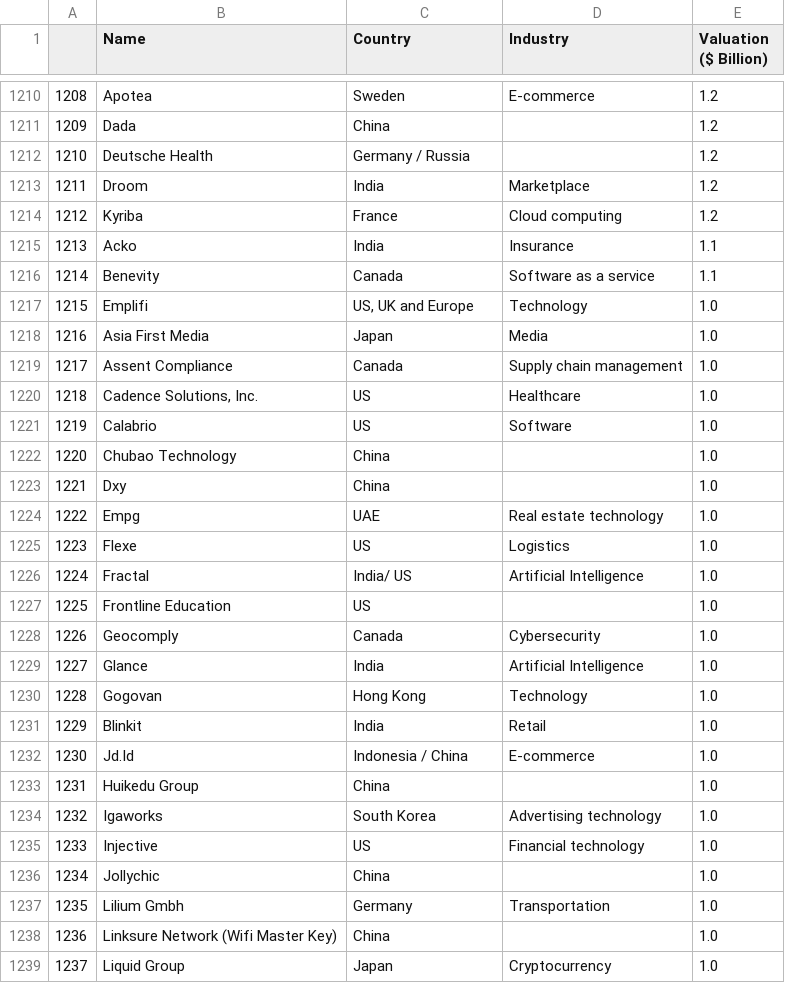
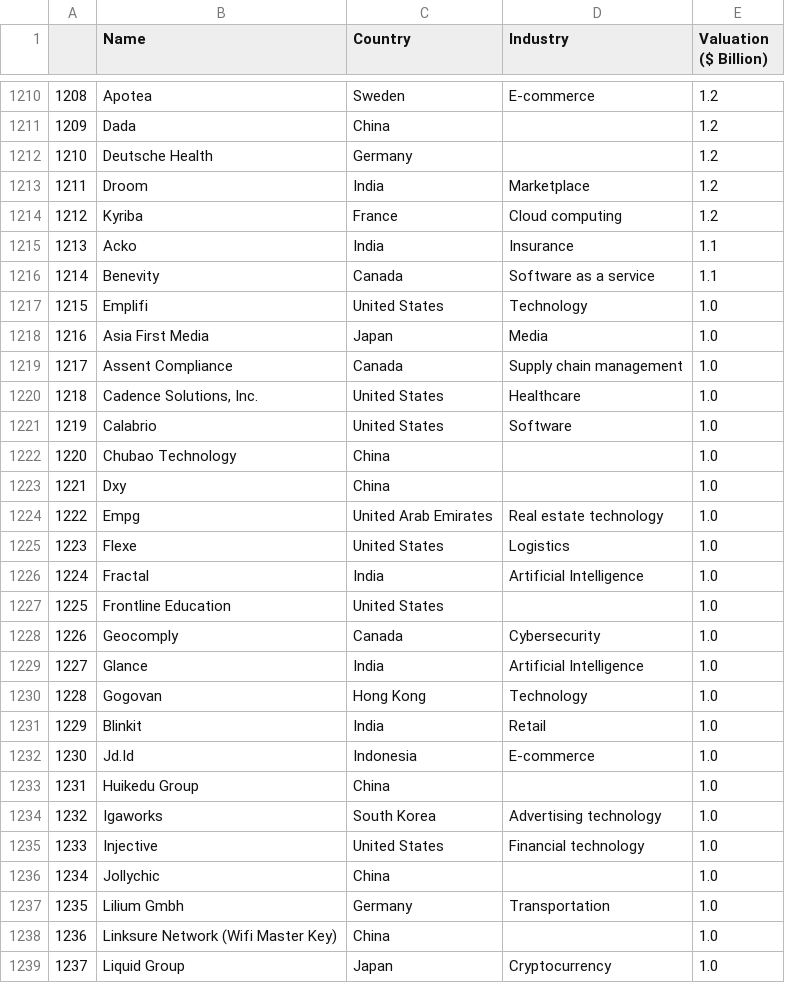
Before and after one commit to Frans-Grau/Project4-WebScrap, a CSV file: Files/old/FinalUnicornsO6.csv (was Files/FinalUnicornsO3.csv), drawn as a sheet; only a part is shown, gaps mark what is left out; the diff covers the shown part only.

```diff
--- a/Files/FinalUnicornsO3.csv
+++ b/Files/old/FinalUnicornsO6.csv
@@ -1211,3 +1211,3 @@
 1209,Dada,China,,1.2
-1210,Deutsche Health,Germany / Russia,,1.2
+1210,Deutsche Health,Germany,,1.2
 1211,Droom,India,Marketplace,1.2
@@ -1216,13 +1216,13 @@
 1214,Benevity,Canada,Software as a service,1.1
-1215,Emplifi,"US, UK and Europe",Technology,1.0
+1215,Emplifi,United States,Technology,1.0
 1216,Asia First Media,Japan,Media,1.0
 1217,Assent Compliance,Canada,Supply chain management,1.0
-1218,"Cadence Solutions, Inc.",US,Healthcare,1.0
-1219,Calabrio,US,Software,1.0
+1218,"Cadence Solutions, Inc.",United States,Healthcare,1.0
+1219,Calabrio,United States,Software,1.0
 1220,Chubao Technology,China,,1.0
 1221,Dxy,China,,1.0
-1222,Empg,UAE,Real estate technology,1.0
-1223,Flexe,US,Logistics,1.0
-1224,Fractal,India/ US,Artificial Intelligence,1.0
-1225,Frontline Education,US,,1.0
+1222,Empg,United Arab Emirates,Real estate technology,1.0
+1223,Flexe,United States,Logistics,1.0
+1224,Fractal,India,Artificial Intelligence,1.0
+1225,Frontline Education,United States,,1.0
 1226,Geocomply,Canada,Cybersecurity,1.0
@@ -1231,6 +1231,6 @@
 1229,Blinkit,India,Retail,1.0
-1230,Jd.Id,Indonesia / China,E-commerce,1.0
+1230,Jd.Id,Indonesia,E-commerce,1.0
 1231,Huikedu Group,China,,1.0
 1232,Igaworks,South Korea,Advertising technology,1.0
-1233,Injective,US,Financial technology,1.0
+1233,Injective,United States,Financial technology,1.0
 1234,Jollychic,China,,1.0
```
Also changed, not shown: 46 edited cells elsewhere in this file, 4 other files.
